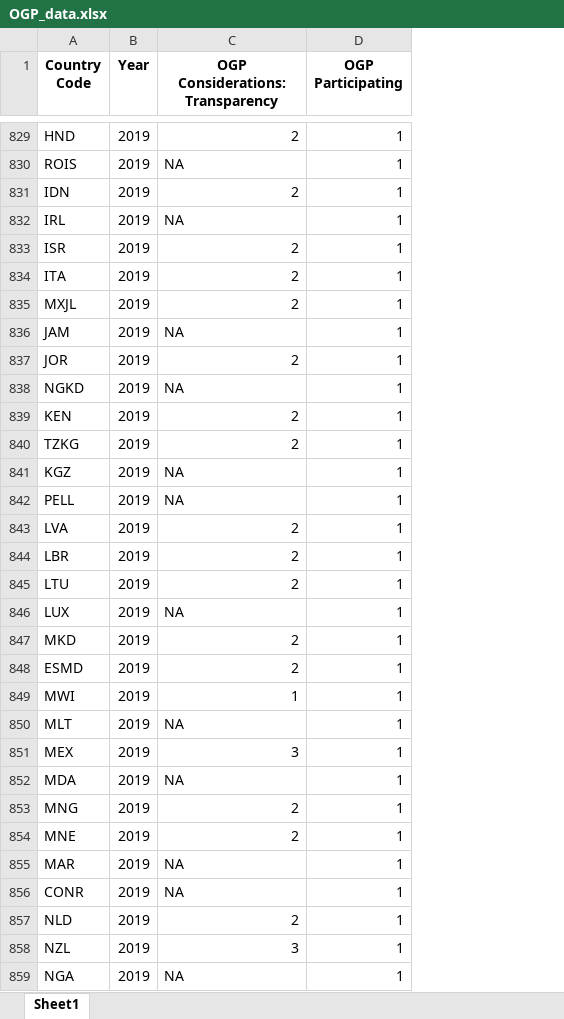
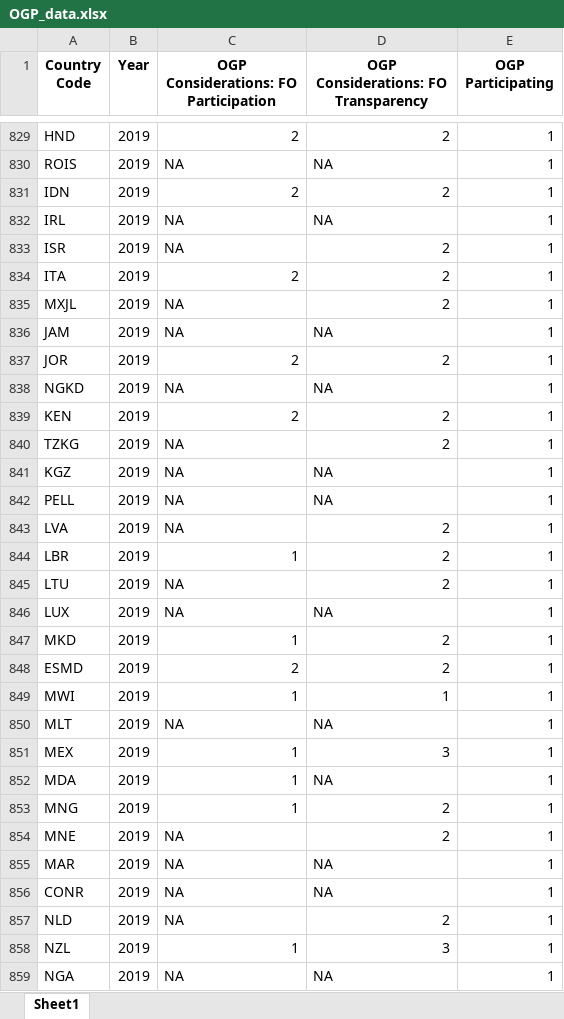
Before and after one commit to evantrowbridge/policy_lab_ndi, an Excel workbook: data/OGP_data.xlsx, sheet Sheet1, drawn as a sheet; only a part is shown, gaps mark what is left out; values as stored, in another font and other column widths than the file's, no borders; the diff covers the shown part only; the diff names each change by its address in the sheet, - before the commit and + after, or states it on an @@ line.

```diff
--- a/data/OGP_data.xlsx (sheet Sheet1)
+++ b/data/OGP_data.xlsx (sheet Sheet1)
+column D, row 1: OGP Considerations: FO Transparency; rows 829-859: 2 | NA | 2 | NA | 2 | 2 | 2 | NA | 2 | NA | 2 | 2 | NA | NA | 2 | 2 | 2 | NA | 2 | 2 | 1 | NA | 3 | NA | 2 | 2 | NA | NA | 2 | 3 | NA
-C1: OGP Considerations: Transparency
+C1: OGP Considerations: FO Participation
-C833: 2
+C833: NA
-C835: 2
+C835: NA
-C840: 2
+C840: NA
-C843: 2
+C843: NA
-C844: 2
+C844: 1
-C845: 2
+C845: NA
-C847: 2
+C847: 1
-C851: 3
+C851: 1
-C852: NA
+C852: 1
-C853: 2
+C853: 1
-C854: 2
+C854: NA
-C857: 2
+C857: NA
-C858: 3
+C858: 1
```
Also changed, not shown: 36 edited cells elsewhere in this sheet.
